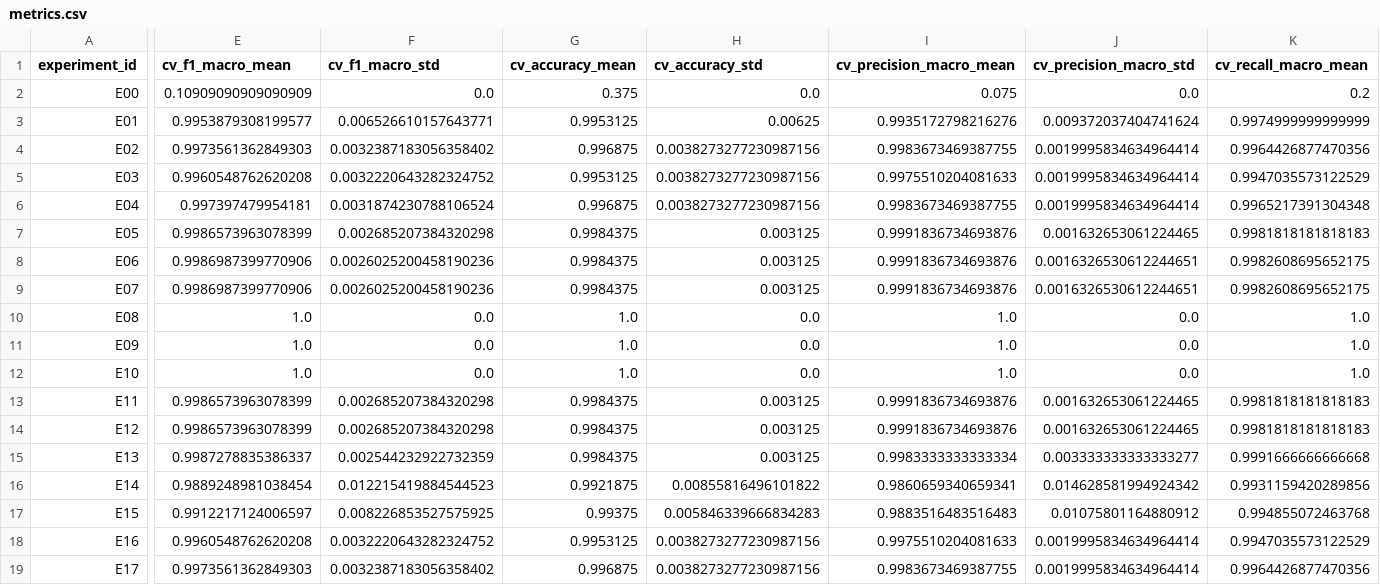
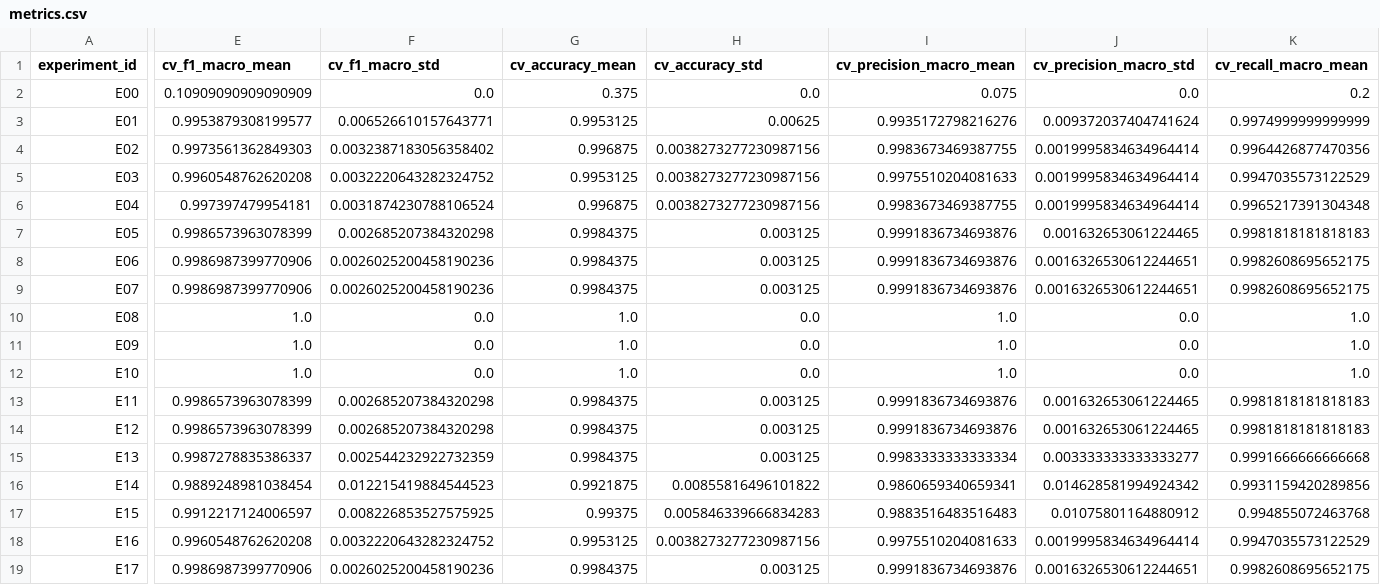
Before and after one commit to svetsss/cancer-rnaseq-classifier, a CSV file: results/metrics.csv, drawn as a sheet; only a part is shown, gaps mark what is left out; the diff covers the shown part only; the diff names each change by its address in the sheet, - before the commit and + after, or states it on an @@ line.

Commit message:
Polish analysis, metrics, and presentation

```diff
--- a/results/metrics.csv
+++ b/results/metrics.csv
-E19 (cv_f1_macro_mean): 0.9973561362849303
+E19 (cv_f1_macro_mean): 0.9986987399770906
-F19 (cv_f1_macro_std): 0.0032387183056358402
+F19 (cv_f1_macro_std): 0.0026025200458190236
-G19 (cv_accuracy_mean): 0.996875
+G19 (cv_accuracy_mean): 0.9984375
-H19 (cv_accuracy_std): 0.0038273277230987156
+H19 (cv_accuracy_std): 0.003125
-I19 (cv_precision_macro_mean): 0.9983673469387755
+I19 (cv_precision_macro_mean): 0.9991836734693876
-J19 (cv_precision_macro_std): 0.0019995834634964414
+J19 (cv_precision_macro_std): 0.0016326530612244651
-K19 (cv_recall_macro_mean): 0.9964426877470356
+K19 (cv_recall_macro_mean): 0.9982608695652175
```
Also changed, not shown: 4 edited cells elsewhere in this file, 55 other files.
